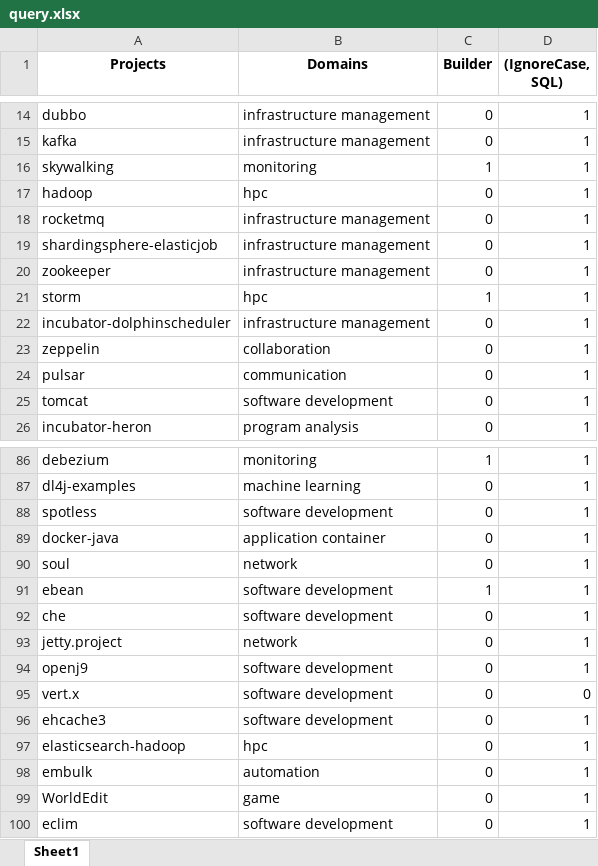
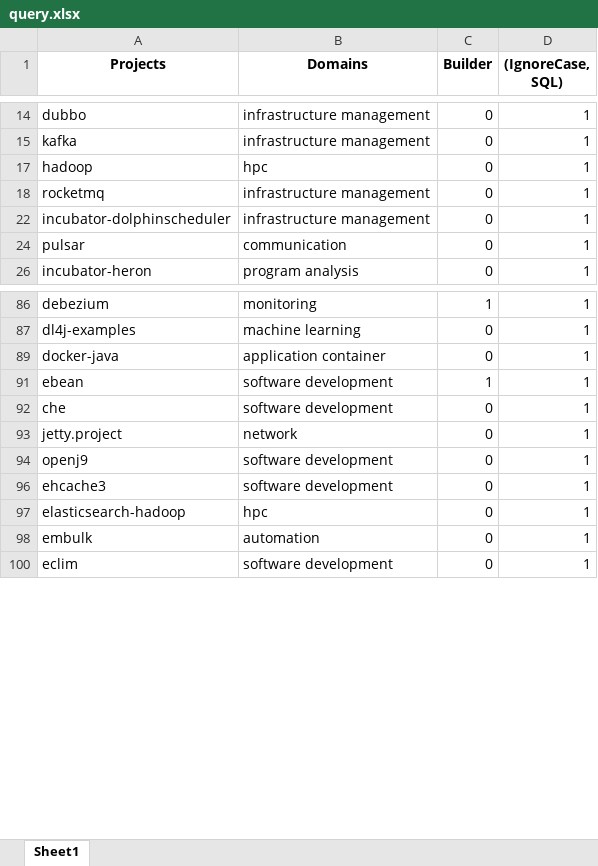
Before and after one commit to gems-uff/db-mining, an Excel workbook: resources/query.xlsx, sheet Sheet1, drawn as a sheet; only a part is shown, gaps mark what is left out; values as stored, in another font and other column widths than the file's, no borders; the diff covers the shown part only; the diff names each change by its address in the sheet, - before the commit and + after, or states it on an @@ line.

```diff
--- a/resources/query.xlsx (sheet Sheet1)
+++ b/resources/query.xlsx (sheet Sheet1)
@@ row 16 hidden: skywalking | monitoring | 1 | 1 @@
@@ row 19 hidden: shardingsphere-elasticjob | infrastructure management | 0 | 1 @@
@@ row 20 hidden: zookeeper | infrastructure management | 0 | 1 @@
@@ row 21 hidden: storm | hpc | 1 | 1 @@
@@ row 23 hidden: zeppelin | collaboration | 0 | 1 @@
@@ row 25 hidden: tomcat | software development | 0 | 1 @@
@@ row 88 hidden: spotless | software development | 0 | 1 @@
@@ row 90 hidden: soul | network | 0 | 1 @@
@@ row 95 hidden: vert.x | software development | 0 | 0 @@
@@ row 99 hidden: WorldEdit | game | 0 | 1 @@
```
Also changed, not shown: 5 removed rows and 56 hidden or unhidden rows elsewhere in this sheet, resources/database.xlsx, resources/implementation.xlsx, 4 other files.
